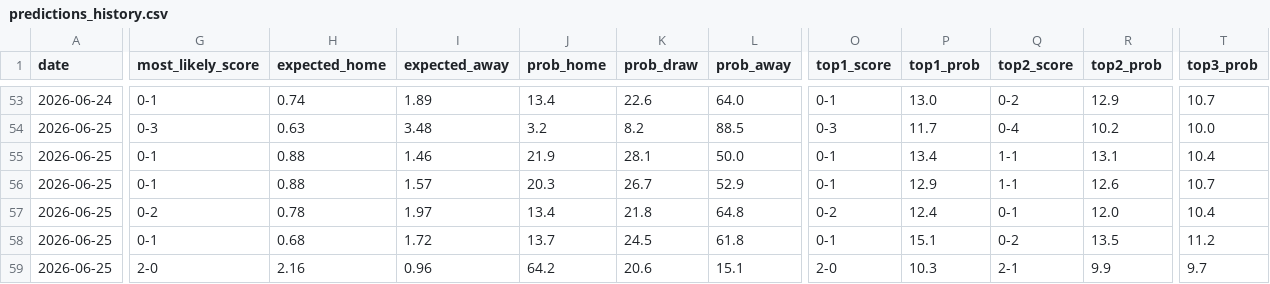
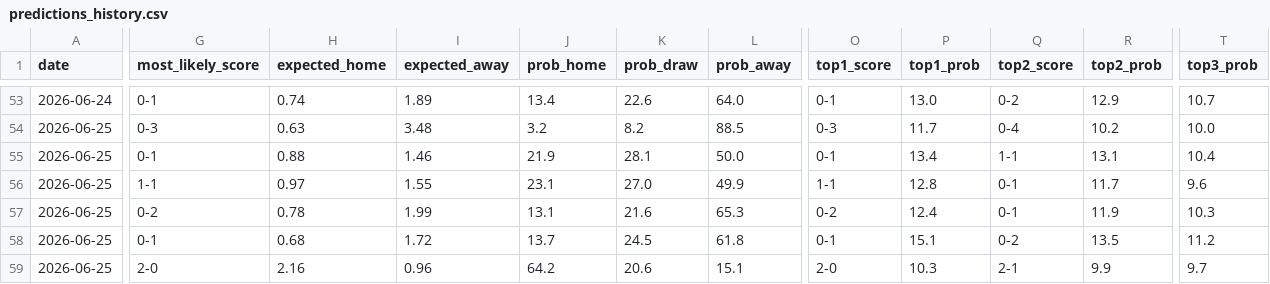
Before and after one commit to umutyyapici/DK-Tahminator, a CSV file: data/predictions_history.csv, drawn as a sheet; only a part is shown, gaps mark what is left out; the diff names each change by its address in the sheet, - before the commit and + after, or states it on an @@ line.

```diff
--- a/data/predictions_history.csv
+++ b/data/predictions_history.csv
-G56 (most_likely_score): 0-1
+G56 (most_likely_score): 1-1
-H56 (expected_home): 0.88
+H56 (expected_home): 0.97
-I56 (expected_away): 1.57
+I56 (expected_away): 1.55
-J56 (prob_home): 20.3
+J56 (prob_home): 23.1
-K56 (prob_draw): 26.7
+K56 (prob_draw): 27.0
-L56 (prob_away): 52.9
+L56 (prob_away): 49.9
-O56 (top1_score): 0-1
+O56 (top1_score): 1-1
-P56 (top1_prob): 12.9
+P56 (top1_prob): 12.8
-Q56 (top2_score): 1-1
+Q56 (top2_score): 0-1
-R56 (top2_prob): 12.6
+R56 (top2_prob): 11.7
-T56 (top3_prob): 10.7
+T56 (top3_prob): 9.6
-I57 (expected_away): 1.97
+I57 (expected_away): 1.99
-J57 (prob_home): 13.4
+J57 (prob_home): 13.1
-K57 (prob_draw): 21.8
+K57 (prob_draw): 21.6
-L57 (prob_away): 64.8
+L57 (prob_away): 65.3
-R57 (top2_prob): 12.0
+R57 (top2_prob): 11.9
-T57 (top3_prob): 10.4
+T57 (top3_prob): 10.3
```
Also changed, not shown: data/matches_2026.csv, data/predictions.csv, 6 other files.
